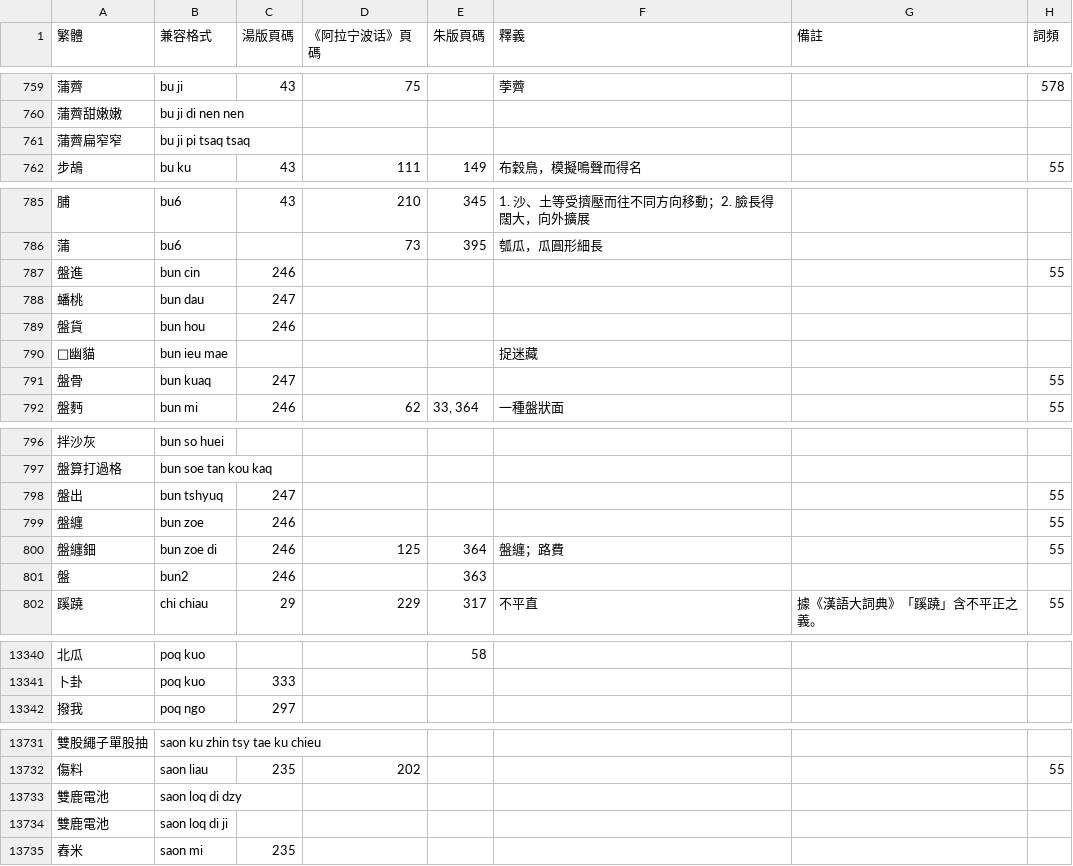
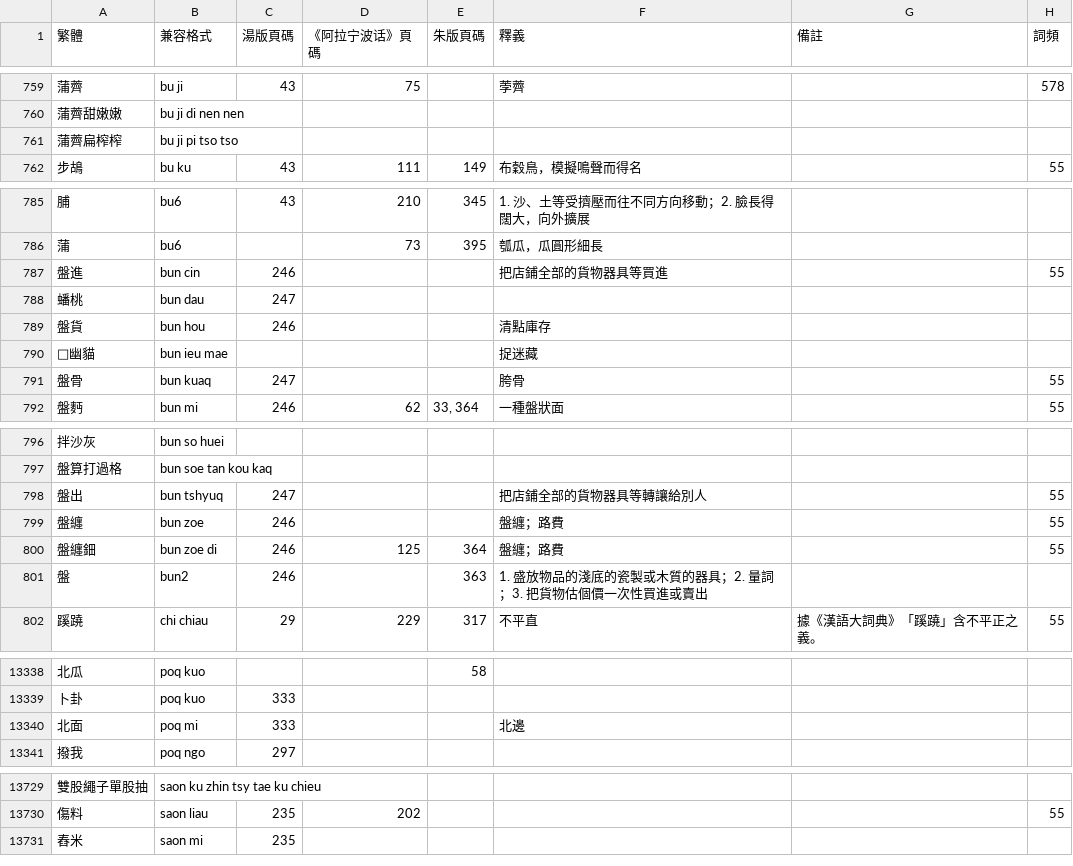
Before and after one commit to ionkaon/dictionary, a TSV file: 詞表.tsv, drawn as a sheet; only a part is shown, gaps mark what is left out; the diff covers the shown part only.

Commit message:
perf(字表, 詞表): 煏, 䀣, 奤, 判, 扁榨榨...
* 煏: 用火烘或高溫使乾。《玉篇》煏，皮逼切，火乾也。湯版作「𤐧」。
* 䀣: 1. 全神貫注地審視；2. （手電筒）照。義 2 《阿拉宁波话》作「煏」。
* 奤莫: （嬰兒）肥胖，塊頭大。《阿拉宁波话》及朱版作「魄莫」。𩔈，《廣韻》匹各切，面大皃，俗作「奤」。「奤」位於 Unicode 基本區，考慮替代「𩔈」作爲推薦寫法。
* 奤: 嬰孩長得肥墩墩，塊頭大。𩔈，《廣韻》匹各切，面大皃，俗作「奤」。「奤」位於 Unicode 基本區，考慮替代「𩔈」作爲推薦寫法。
* 判: 1. 判刑；2. 把貨物估個價一次性買進或賣出。義 2 湯版作「盤」，記爲陰平。
* 扁榨榨: 形容扁扁的。《阿拉宁波话》作「扁窄窄」。
* 滮: 液體從小孔中急速射出。《阿拉宁波话》也作「標」。
* 舂: 把東西放在石臼或乳鉢裏搗去皮殼或搗碎。也作「摏」。
* 乓剖 -> 胓㠮
* 潑便 -> 潑肥
* +北面, 搬房子, 九彎涼牀
* -博洋家紡, 雙夾制, 雙鹿電池

```diff
--- a/詞表.tsv
+++ b/詞表.tsv
@@ -760,3 +760,3 @@
 蒲薺甜嫩嫩	bu ji di nen nen						
-蒲薺扁窄窄	bu ji pi tsaq tsaq						
+蒲薺扁榨榨	bu ji pi tso tso						
 步鴣	bu ku	43	111	149	布穀鳥，模擬鳴聲而得名		55
@@ -786,7 +786,7 @@
 蒲	bu6		73	395	瓠瓜，瓜圓形細長		
-盤進	bun cin	246					55
+盤進	bun cin	246			把店鋪全部的貨物器具等買進		55
 蟠桃	bun dau	247					
-盤貨	bun hou	246					
+盤貨	bun hou	246			清點庫存		
 𨒃幽貓	bun ieu mae				捉迷藏		
-盤骨	bun kuaq	247					55
+盤骨	bun kuaq	247			胯骨		55
 盤麪	bun mi	246	62	33, 364	一種盤狀面		55
@@ -797,6 +797,6 @@
 盤算打過格	bun soe tan kou kaq						
-盤出	bun tshyuq	247					55
-盤纏	bun zoe	246					55
+盤出	bun tshyuq	247			把店鋪全部的貨物器具等轉讓給別人		55
+盤纏	bun zoe	246			盤纏；路費		55
 盤纏鈿	bun zoe di	246	125	364	盤纏；路費		55
-盤	bun2	246		363			
+盤	bun2	246		363	1. 盛放物品的淺底的瓷製或木質的器具；2. 量詞；3. 把貨物估個價一次性買進或賣出		
 蹊蹺	chi chiau	29	229	317	不平直	據《漢語大詞典》「蹊蹺」含不平正之義。	55
@@ -13341,2 +13339,3 @@
 卜卦	poq kuo	333					
+北面	poq mi	333			北邊		
 撥我	poq ngo	297					
@@ -13732,4 +13730,2 @@
 傷料	saon liau	235	202				55
-雙鹿電池	saon loq di dzy						
-雙鹿電池	saon loq di ji						
 舂米	saon mi	235					
```
Also changed, not shown: 5 added rows, 9 removed rows and 35 edited cells elsewhere in this file, 字表.tsv.
